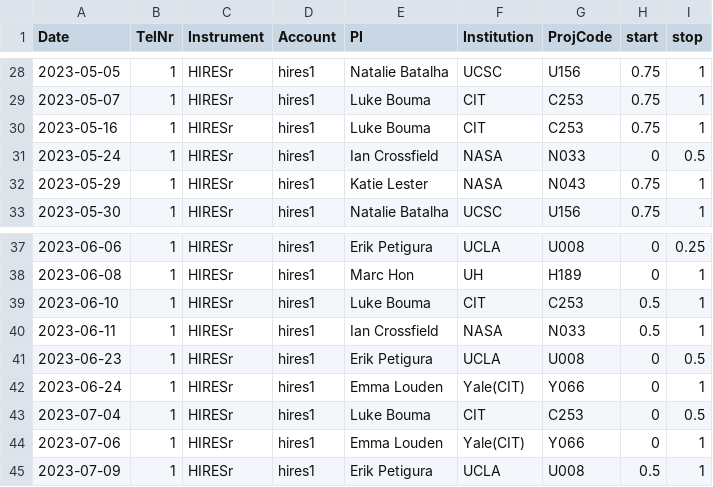
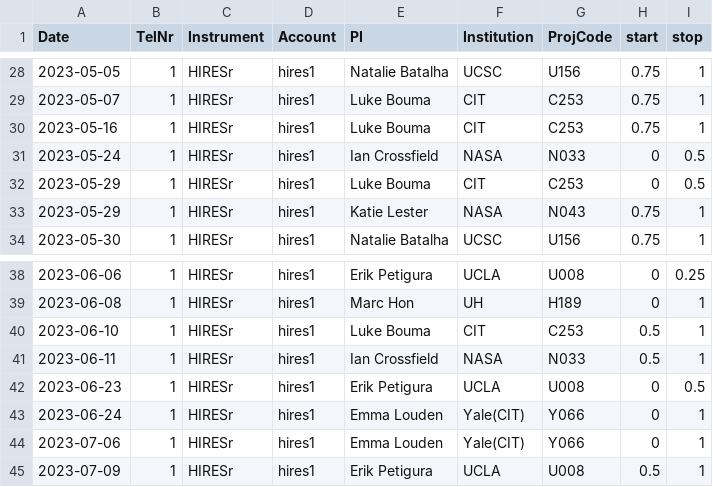
Before and after one commit to lukehandley/KPFautoscheduler, a CSV file: 2023_data/hires_schedule_2023A.csv, drawn as a sheet; only a part is shown, gaps mark what is left out.

```diff
--- a/2023_data/hires_schedule_2023A.csv
+++ b/2023_data/hires_schedule_2023A.csv
@@ -31,2 +31,3 @@ Date,TelNr,Instrument,Account,PI,Institution,ProjCode,start,stop
 2023-05-24,1,HIRESr,hires1,Ian Crossfield,NASA,N033,0,0.5
+2023-05-29,1,HIRESr,hires1,Luke Bouma,CIT,C253,0,0.5
 2023-05-29,1,HIRESr,hires1,Katie Lester,NASA,N043,0.75,1
@@ -42,3 +43,2 @@ Date,TelNr,Instrument,Account,PI,Institution,ProjCode,start,stop
 2023-06-24,1,HIRESr,hires1,Emma Louden,Yale(CIT),Y066,0,1
-2023-07-04,1,HIRESr,hires1,Luke Bouma,CIT,C253,0,0.5
 2023-07-06,1,HIRESr,hires1,Emma Louden,Yale(CIT),Y066,0,1
```
Also changed, not shown: 2023_data/HIRES_observers - HIRES_Requests2023A.csv, 10 other files.
